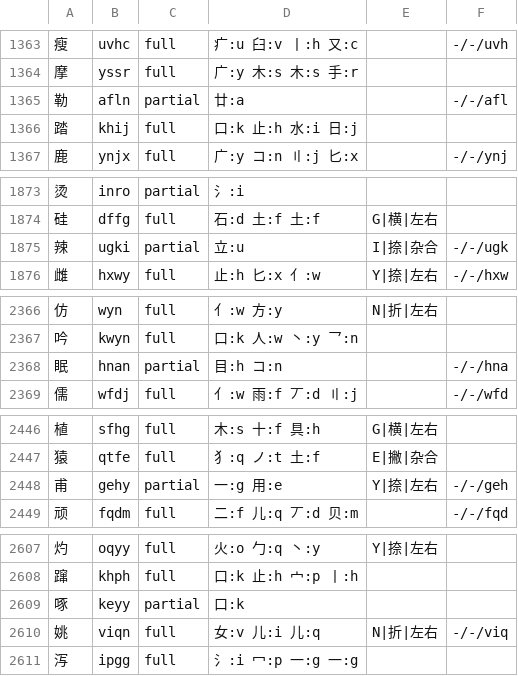
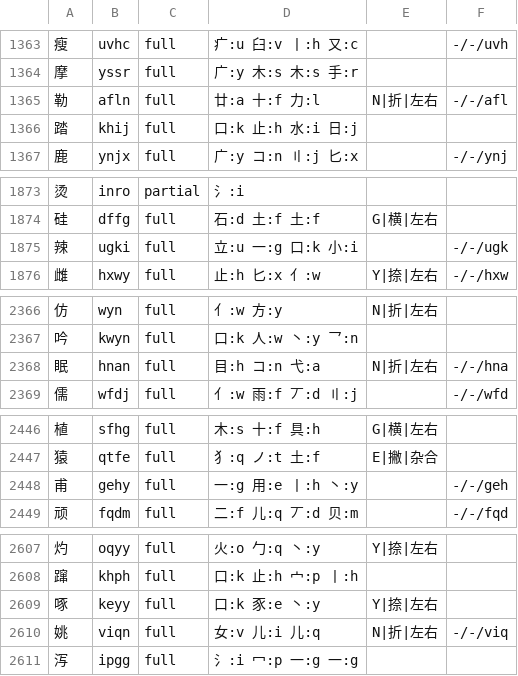
Before and after one commit to EasyIndie/EasyInputMethod, a TSV file: data/generated/B0-runtime.tsv, drawn as a sheet; only a part is shown, gaps mark what is left out; the diff covers the shown part only.

Commit message:
feat(b0): root-order batches 10-11 - hit the 98% target (3,684 / 3,755)
GB2312 L1 coverage 97.5% -> 98.1%, clearing the original T-ROOT86 goal
(>=98%) with self-derived, rule-checked data only. Remaining 71 partials are
almost all blocked on three undecoded PUA glyphs.

Families resolved in these batches:
- 求 = 十+氺+丶 (求/救/球), 忝 = 一+大+心 (添/舔)
- 革 = 廿+十, so 鞭/勒 keep 革's two slots
- 既 = 彐+厶+弋+儿, 民 = コ+弋 (既/眠)
- 啇 = 六+冂+古 (滴/摘/嫡), 商 = 六+冂+八+口 (商/墒)
- 览 = 〢+丿+丶+儿 (览/揽缆/搅), 嘉 = 壴+加 via the six-root rule
- 甫/啄/跋/脊/辣 as four-root readings, all code-aligned

Runtime: full 4,796 / partial 225, 235,207 B.
Signed-off-by: wangzhizhou <824219521@qq.com>

```diff
--- a/data/generated/B0-runtime.tsv
+++ b/data/generated/B0-runtime.tsv
@@ -1364,3 +1364,3 @@
 摩	yssr	full	广:y 木:s 木:s 手:r		
-勒	afln	partial	廿:a		-/-/afl
+勒	afln	full	廿:a 十:f 力:l	N|折|左右	-/-/afl
 踏	khij	full	口:k 止:h 水:i 日:j		
@@ -1874,3 +1874,3 @@
 硅	dffg	full	石:d 土:f 土:f	G|横|左右	
-辣	ugki	partial	立:u	I|捺|杂合	-/-/ugk
+辣	ugki	full	立:u 一:g 口:k 小:i		-/-/ugk
 雌	hxwy	full	止:h 匕:x 亻:w	Y|捺|左右	-/-/hxw
@@ -2367,3 +2367,3 @@
 吟	kwyn	full	口:k 人:w 丶:y 乛:n		
-眠	hnan	partial	目:h コ:n		-/-/hna
+眠	hnan	full	目:h コ:n 弋:a	N|折|左右	-/-/hna
 儒	wfdj	full	亻:w 雨:f 丆:d 〢:j		-/-/wfd
@@ -2447,3 +2447,3 @@
 猿	qtfe	full	犭:q ノ:t 土:f	E|撇|杂合	
-甫	gehy	partial	一:g 用:e	Y|捺|左右	-/-/geh
+甫	gehy	full	一:g 用:e 丨:h 丶:y		-/-/geh
 顽	fqdm	full	二:f 儿:q 丆:d 贝:m		-/-/fqd
@@ -2608,3 +2608,3 @@
 蹿	khph	full	口:k 止:h 宀:p 丨:h		
-啄	keyy	partial	口:k		
+啄	keyy	full	口:k 豕:e 丶:y	Y|捺|左右	
 姚	viqn	full	女:v 儿:i 儿:q	N|折|左右	-/-/viq
```
Also changed, not shown: 38 edited cells elsewhere in this file, data/learning/wubi86-root-order.tsv, 10 other files.
